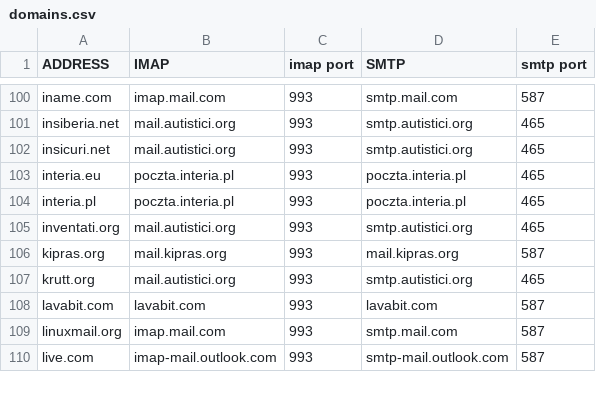
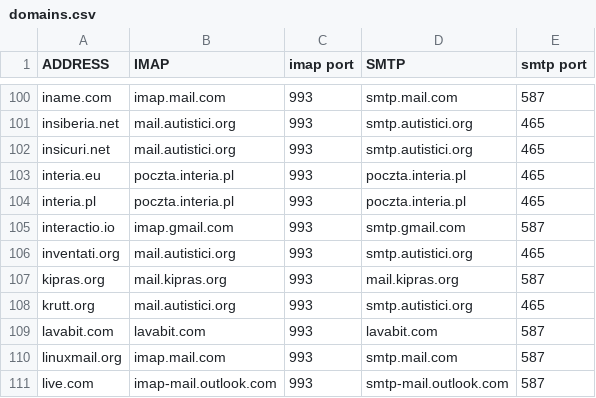
Before and after one commit to LukeSmithxyz/mutt-wizard, a CSV file: share/domains.csv, drawn as a sheet; only a part is shown, gaps mark what is left out.

Commit message:
Add `interactio.io` to domains.csv

```diff
--- a/share/domains.csv
+++ b/share/domains.csv
@@ -104,2 +104,3 @@ interia.eu,poczta.interia.pl,993,poczta.interia.pl,465
 interia.pl,poczta.interia.pl,993,poczta.interia.pl,465
+interactio.io,imap.gmail.com,993,smtp.gmail.com,587
 inventati.org,mail.autistici.org,993,smtp.autistici.org,465
```
